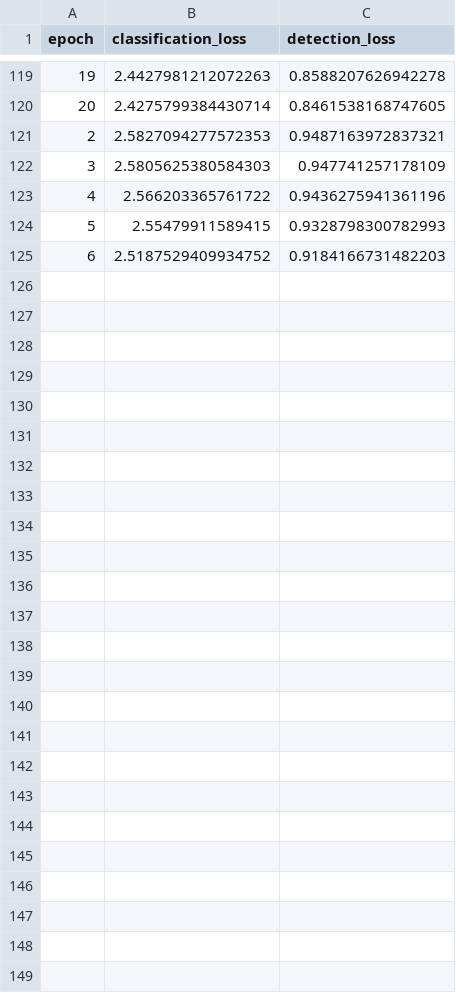
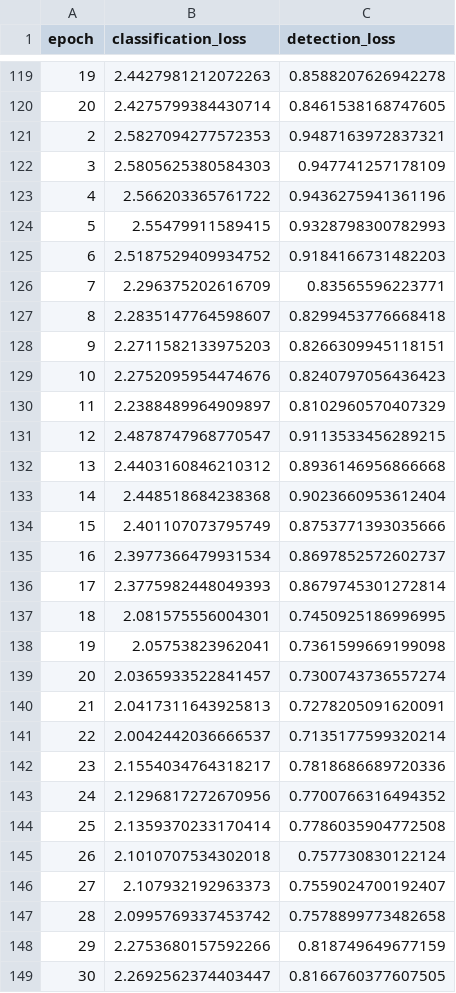
Before and after one commit to YaroslavGozak/SSD-PyTorch, a CSV file: trained_models/voc-roissd-sc-tr-roi-decrease/training_losses.csv, drawn as a sheet; only a part is shown, gaps mark what is left out.

```diff
--- a/trained_models/voc-roissd-sc-tr-roi-decrease/training_losses.csv
+++ b/trained_models/voc-roissd-sc-tr-roi-decrease/training_losses.csv
@@ -125 +125,25 @@ epoch,classification_loss,detection_loss
 6,2.5187529409934752,0.9184166731482203
+7,2.296375202616709,0.83565596223771
+8,2.2835147764598607,0.8299453776668418
+9,2.2711582133975203,0.8266309945118151
+10,2.2752095954474676,0.8240797056436423
+11,2.2388489964909897,0.8102960570407329
+12,2.4878747968770547,0.9113533456289215
+13,2.4403160846210312,0.8936146956866668
+14,2.448518684238368,0.9023660953612404
+15,2.401107073795749,0.8753771393035666
+16,2.3977366479931534,0.8697852572602737
+17,2.3775982448049393,0.8679745301272814
+18,2.081575556004301,0.7450925186996995
+19,2.05753823962041,0.7361599669199098
+20,2.0365933522841457,0.7300743736557274
+21,2.0417311643925813,0.7278205091620091
+22,2.0042442036666537,0.7135177599320214
+23,2.1554034764318217,0.7818686689720336
+24,2.1296817272670956,0.7700766316494352
+25,2.1359370233170414,0.7786035904772508
+26,2.1010707534302018,0.757730830122124
+27,2.107932192963373,0.7559024700192407
+28,2.0995769337453742,0.7578899773482658
+29,2.2753680157592266,0.818749649677159
+30,2.2692562374403447,0.8166760377607505
```
Also changed, not shown: trained_models/voc-roissd-sc-tr-roi-decrease/resize_longer_edge_results/mAp.csv, 22 other files.
